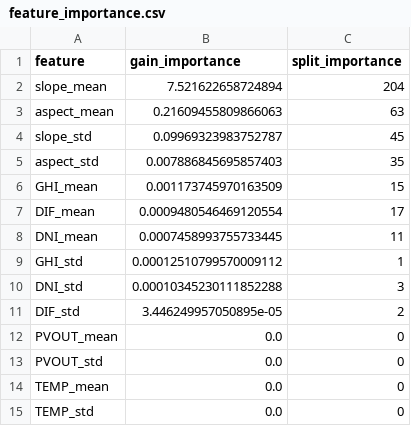
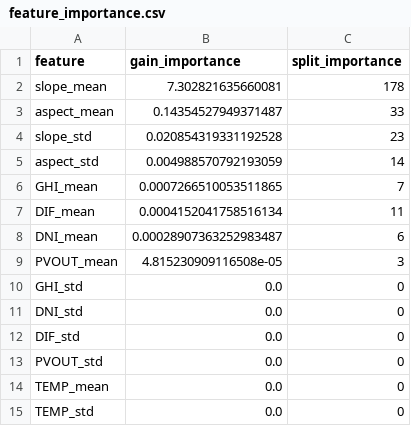
Before and after one commit to Prasannagirish/EE-II, a CSV file: models/feature_importance.csv, drawn as a sheet.

```diff
--- a/models/feature_importance.csv
+++ b/models/feature_importance.csv
@@ -1,13 +1,13 @@
 feature,gain_importance,split_importance
-slope_mean,7.521622658724894,204
-aspect_mean,0.21609455809866063,63
-slope_std,0.09969323983752787,45
-aspect_std,0.007886845695857403,35
-GHI_mean,0.001173745970163509,15
-DIF_mean,0.0009480546469120554,17
-DNI_mean,0.0007458993755733445,11
-GHI_std,0.00012510799570009112,1
-DNI_std,0.00010345230111852288,3
-DIF_std,3.446249957050895e-05,2
-PVOUT_mean,0.0,0
+slope_mean,7.302821635660081,178
+aspect_mean,0.14354527949371487,33
+slope_std,0.020854319331192528,23
+aspect_std,0.004988570792193059,14
+GHI_mean,0.0007266510053511865,7
+DIF_mean,0.0004152041758516134,11
+DNI_mean,0.00028907363252983487,6
+PVOUT_mean,4.815230909116508e-05,3
+GHI_std,0.0,0
+DNI_std,0.0,0
+DIF_std,0.0,0
 PVOUT_std,0.0,0
```
Also changed, not shown: data/scored_parcels.csv, 9 other files.
